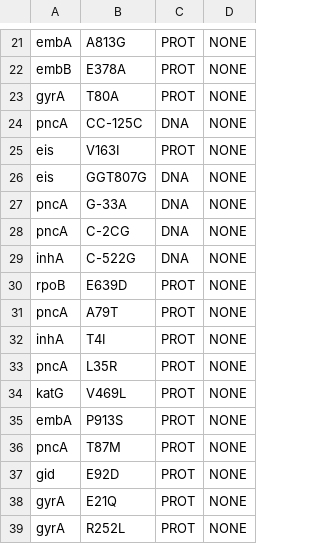
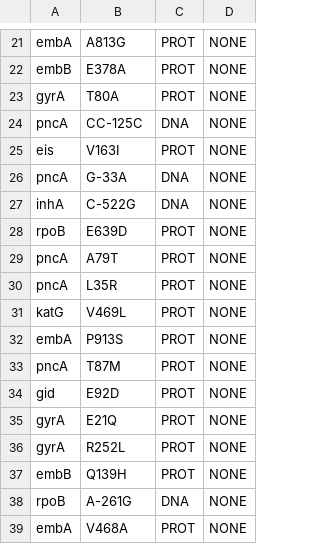
Before and after one commit to mbhall88/head_to_head_pipeline, a TSV file: analysis/resistance_prediction/resources/non_resistant.tsv, drawn as a sheet; only a part is shown, gaps mark what is left out; the shorter side is filled out with more unchanged rows.

Commit message:
remove invalid alleles

```diff
--- a/analysis/resistance_prediction/resources/non_resistant.tsv
+++ b/analysis/resistance_prediction/resources/non_resistant.tsv
@@ -25,5 +25,3 @@ pncA	CC-125C	DNA	NONE
 eis	V163I	PROT	NONE
-eis	GGT807G	DNA	NONE
 pncA	G-33A	DNA	NONE
-pncA	C-2CG	DNA	NONE
 inhA	C-522G	DNA	NONE
@@ -31,3 +29,2 @@ rpoB	E639D	PROT	NONE
 pncA	A79T	PROT	NONE
-inhA	T4I	PROT	NONE
 pncA	L35R	PROT	NONE
```
